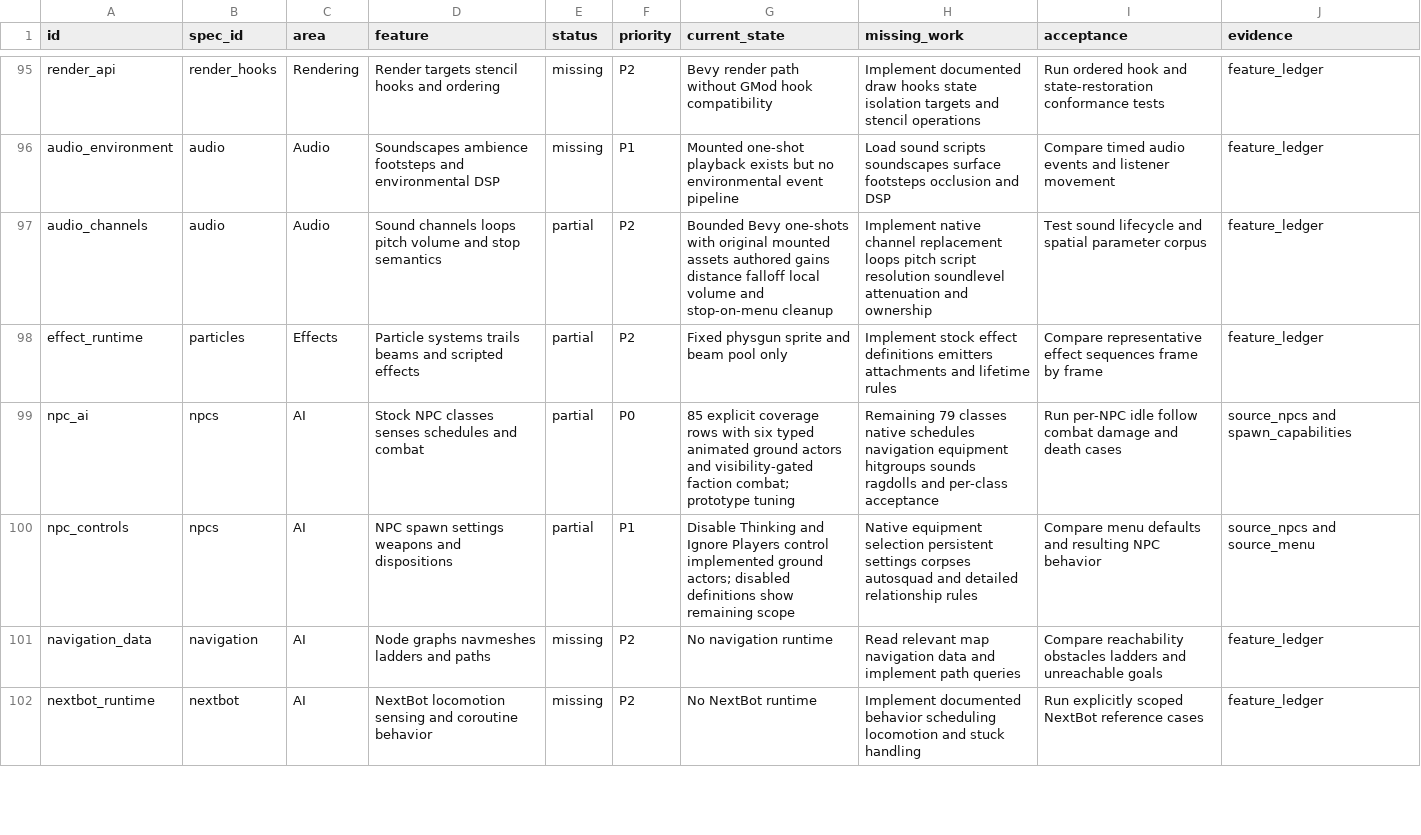
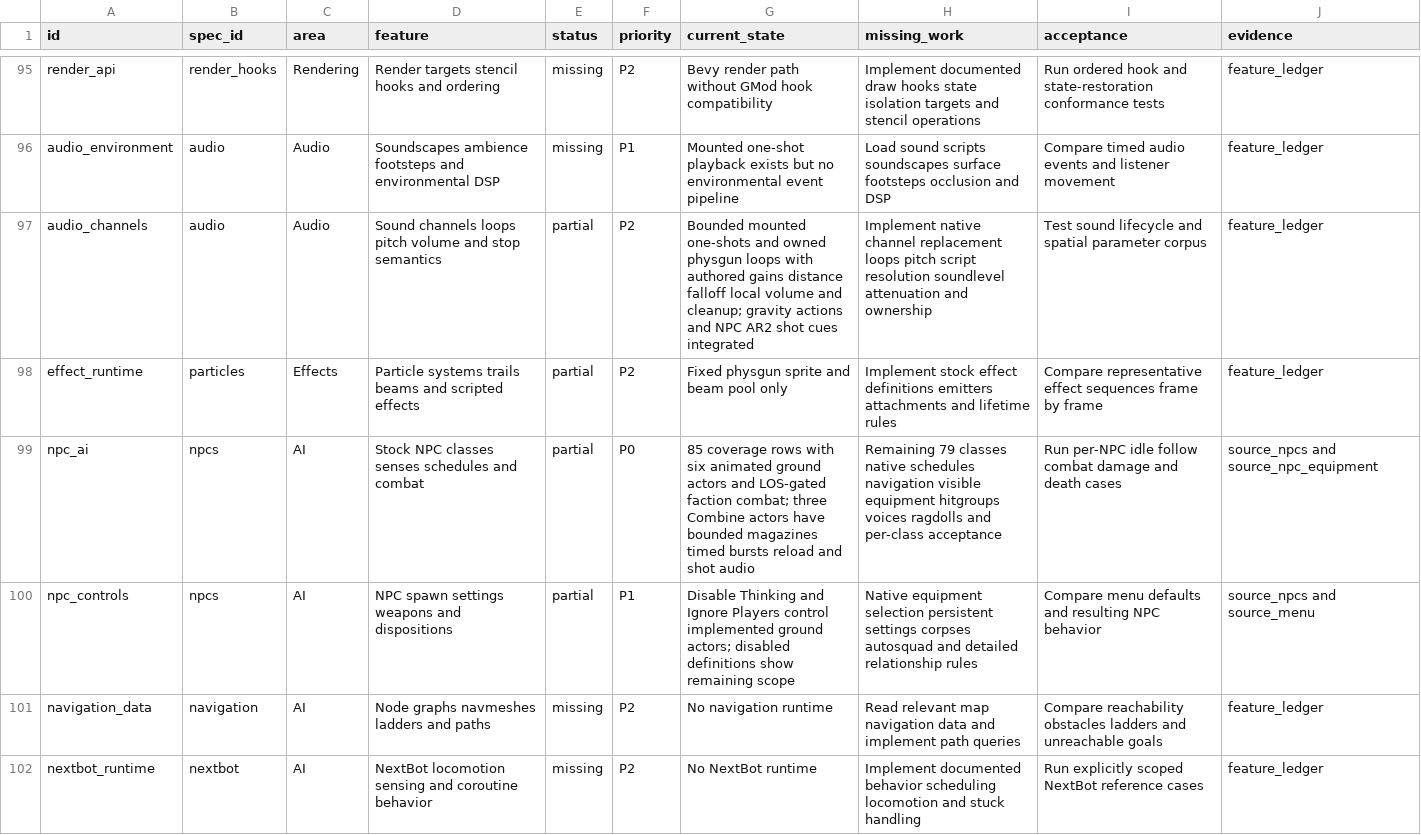
Before and after one commit to phoenixfire808/rust-sandbox, a CSV file: sheets/parity_gaps.csv, drawn as a sheet; only a part is shown, gaps mark what is left out; the diff covers the shown part only.

```diff
--- a/sheets/parity_gaps.csv
+++ b/sheets/parity_gaps.csv
@@ -96,5 +96,5 @@ render_api,render_hooks,Rendering,Render targets stencil hooks and ordering,miss
 audio_environment,audio,Audio,Soundscapes ambience footsteps and environmental DSP,missing,P1,Mounted one-shot playback exists but no environmental event pipeline,Load sound scripts soundscapes surface footsteps occlusion and DSP,Compare timed audio events and listener movement,feature_ledger
-audio_channels,audio,Audio,Sound channels loops pitch volume and stop semantics,partial,P2,Bounded Bevy one-shots with original mounted assets authored gains distance falloff local volume and stop-on-menu cleanup,Implement native channel replacement loops pitch script resolution soundlevel attenuation and ownership,Test sound lifecycle and spatial parameter corpus,feature_ledger
+audio_channels,audio,Audio,Sound channels loops pitch volume and stop semantics,partial,P2,Bounded mounted one-shots and owned physgun loops with authored gains distance falloff local volume and cleanup; gravity actions and NPC AR2 shot cues integrated,Implement native channel replacement loops pitch script resolution soundlevel attenuation and ownership,Test sound lifecycle and spatial parameter corpus,feature_ledger
 effect_runtime,particles,Effects,Particle systems trails beams and scripted effects,partial,P2,Fixed physgun sprite and beam pool only,Implement stock effect definitions emitters attachments and lifetime rules,Compare representative effect sequences frame by frame,feature_ledger
-npc_ai,npcs,AI,Stock NPC classes senses schedules and combat,partial,P0,85 explicit coverage rows with six typed animated ground actors and visibility-gated faction combat; prototype tuning,Remaining 79 classes native schedules navigation equipment hitgroups sounds ragdolls and per-class acceptance,Run per-NPC idle follow combat damage and death cases,source_npcs and spawn_capabilities
+npc_ai,npcs,AI,Stock NPC classes senses schedules and combat,partial,P0,85 coverage rows with six animated ground actors and LOS-gated faction combat; three Combine actors have bounded magazines timed bursts reload and shot audio,Remaining 79 classes native schedules navigation visible equipment hitgroups voices ragdolls and per-class acceptance,Run per-NPC idle follow combat damage and death cases,source_npcs and source_npc_equipment
 npc_controls,npcs,AI,NPC spawn settings weapons and dispositions,partial,P1,Disable Thinking and Ignore Players control implemented ground actors; disabled definitions show remaining scope,Native equipment selection persistent settings corpses autosquad and detailed relationship rules,Compare menu defaults and resulting NPC behavior,source_npcs and source_menu
```
Also changed, not shown: 18 edited cells elsewhere in this file, sheets/npc_cases.csv, sheets/playable_coverage.csv, 40 other files.
